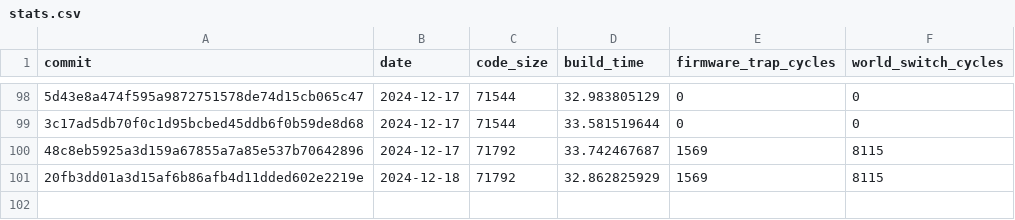
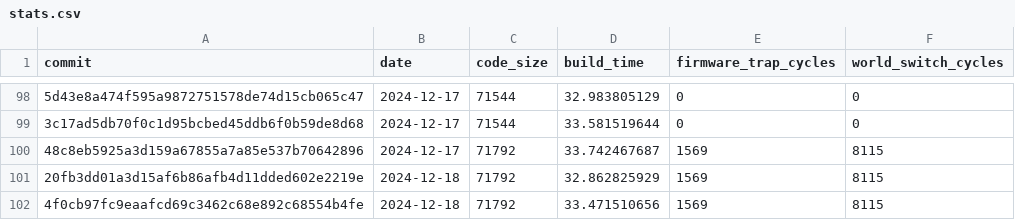
Before and after one commit to CharlyCst/miralis-commit-stats, a CSV file: stats.csv, drawn as a sheet; only a part is shown, gaps mark what is left out; the diff names each change by its address in the sheet, - before the commit and + after, or states it on an @@ line.

Commit message:
[Automated] push stats from Miralis CI

```diff
--- a/stats.csv
+++ b/stats.csv
+row 102: 4f0cb97fc9eaafcd69c3462c68e892c68554b4fe | 2024-12-18 | 71792 | 33.471510656 | 1569 | 8115
```
